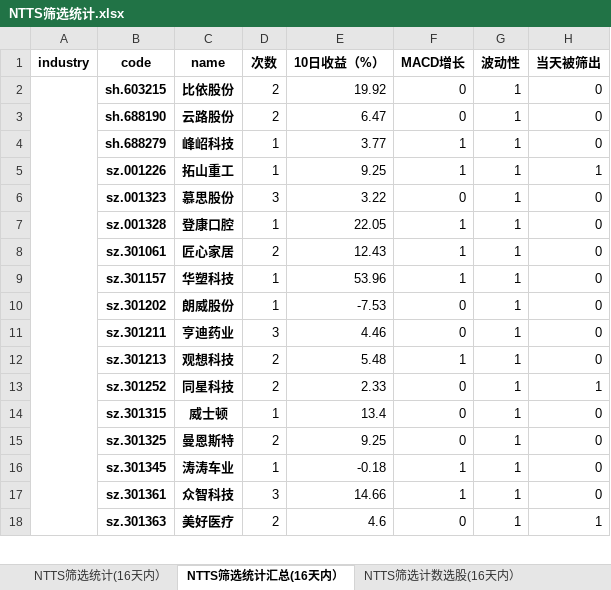
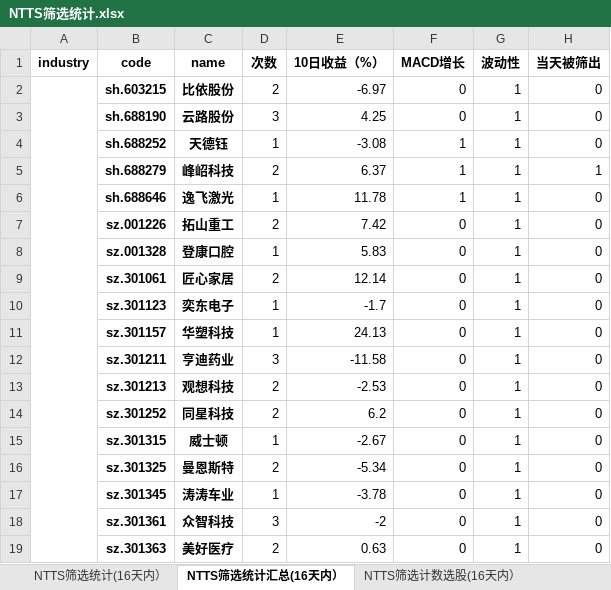
Before and after one commit to wusuaya/ever, an Excel workbook: NTTS筛选统计.xlsx, sheet NTTS筛选统计汇总(16天内）, drawn as a sheet; only a part is shown; values as stored, in another font and other column widths than the file's, no borders; removed rows and columns are numbered as before the commit, all else as after; the diff covers the shown part only; the diff names each change by its address in the sheet, - before the commit and + after, or states it on an @@ line.

```diff
--- a/NTTS筛选统计.xlsx (sheet NTTS筛选统计汇总(16天内）)
+++ b/NTTS筛选统计.xlsx (sheet NTTS筛选统计汇总(16天内）)
-E2 (10日收益（%）): 19.92
+E2 (10日收益（%）): -6.97
-D3 (次数): 2
+D3 (次数): 3
-E3 (10日收益（%）): 6.47
+E3 (10日收益（%）): 4.25
+row 4:  | sh.688252 | 天德钰 | 1 | -3.08 | 1 | 1 | 0
-D5 (次数): 1
+D5 (次数): 2
-E5 (10日收益（%）): 3.77
+E5 (10日收益（%）): 6.37
-H5 (当天被筛出): 0
+H5 (当天被筛出): 1
+row 6:  | sh.688646 | 逸飞激光 | 1 | 11.78 | 1 | 1 | 0
-D7 (次数): 1
+D7 (次数): 2
-E7 (10日收益（%）): 9.25
+E7 (10日收益（%）): 7.42
-F7 (MACD增长): 1
+F7 (MACD增长): 0
-H7 (当天被筛出): 1
+H7 (当天被筛出): 0
-row 6:  | sz.001323 | 慕思股份 | 3 | 3.22 | 0 | 1 | 0
-E8 (10日收益（%）): 22.05
+E8 (10日收益（%）): 5.83
-F8:F9 (MACD增长): 1
+F8:F9 (MACD增长): 0
-E9 (10日收益（%）): 12.43
+E9 (10日收益（%）): 12.14
+row 10:  | sz.301123 | 奕东电子 | 1 | -1.7 | 0 | 1 | 0
-E11 (10日收益（%）): 53.96
+E11 (10日收益（%）): 24.13
-F11 (MACD增长): 1
+F11 (MACD增长): 0
-row 10:  | sz.301202 | 朗威股份 | 1 | -7.53 | 0 | 1 | 0
-E12 (10日收益（%）): 4.46
+E12 (10日收益（%）): -11.58
-E13 (10日收益（%）): 5.48
+E13 (10日收益（%）): -2.53
-F13 (MACD增长): 1
+F13 (MACD增长): 0
-E14 (10日收益（%）): 2.33
+E14 (10日收益（%）): 6.2
-H14 (当天被筛出): 1
+H14 (当天被筛出): 0
-E15 (10日收益（%）): 13.4
+E15 (10日收益（%）): -2.67
-E16 (10日收益（%）): 9.25
+E16 (10日收益（%）): -5.34
-E17 (10日收益（%）): -0.18
+E17 (10日收益（%）): -3.78
-F17:F18 (MACD增长): 1
+F17:F18 (MACD增长): 0
-E18 (10日收益（%）): 14.66
+E18 (10日收益（%）): -2
-E19 (10日收益（%）): 4.6
+E19 (10日收益（%）): 0.63
-H19 (当天被筛出): 1
+H19 (当天被筛出): 0
```
Also changed, not shown: 13 added rows, 20 removed rows, 123 edited cells and merged cells elsewhere in this sheet, sheet NTTS筛选统计(16天内）, sheet 策略叠加统计（2025-01-10), sheet NTTS筛选行业统计(16天内）, sheet NTTS筛选计数选股(16天内）, other sheet tabs.
